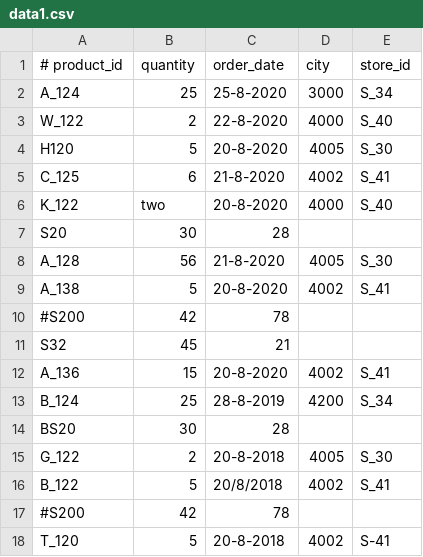
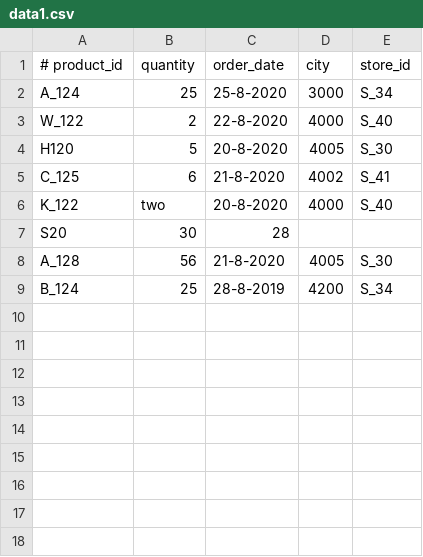
Before and after one commit to chathurace/ballerina-projects, a CSV file: project1/data/data1.csv, drawn as a sheet.

Commit message:
fix

```diff
--- a/project1/data/data1.csv
+++ b/project1/data/data1.csv
@@ -8,11 +8,2 @@ S20,30,28
 A_128,56,21-8-2020,4005,S_30
-A_138,5,20-8-2020,4002,S_41
-#S200,42,78
-S32,45,21
-A_136,15,20-8-2020,4002,S_41
 B_124,25,28-8-2019,4200,S_34
-BS20,30,28
-G_122,2,20-8-2018,4005,S_30
-B_122,5,20/8/2018,4002,S_41
-#S200,42,78
-T_120,5,20-8-2018,4002,S-41
```
